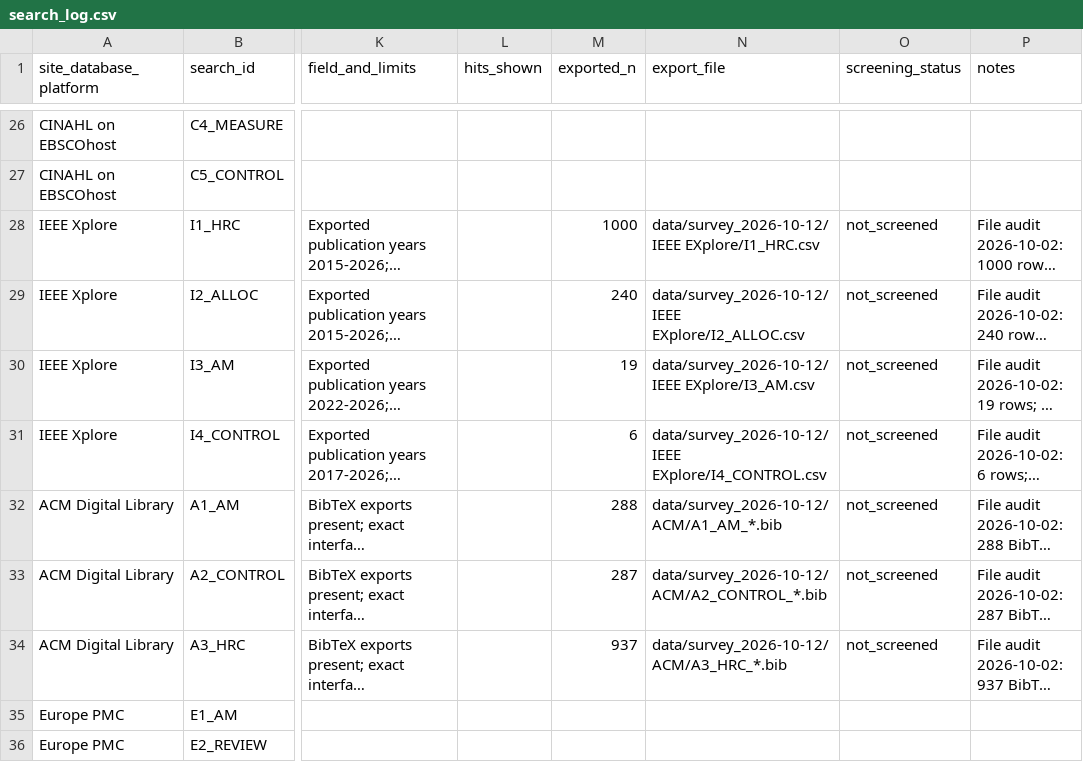
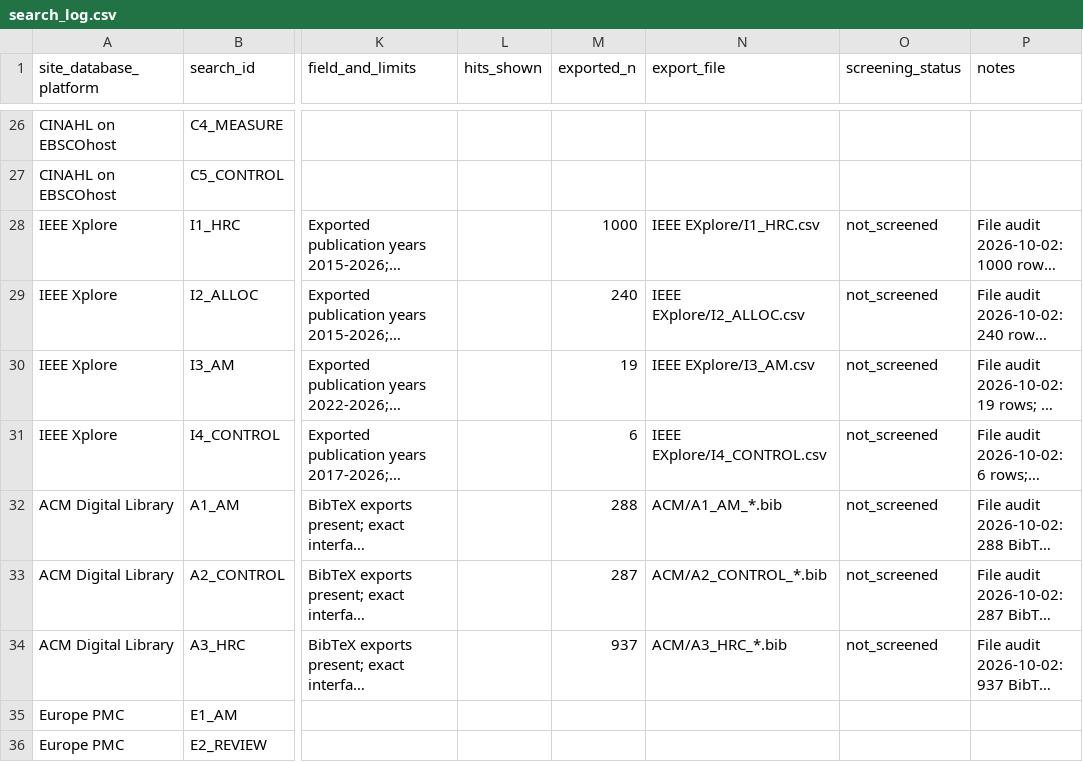
Before and after one commit to heegyukim4043/Safety_Science_review, a CSV file: tracking/search_log.csv, drawn as a sheet; only a part is shown, gaps mark what is left out; long unchanged cells end in …; the diff covers the shown part only; the diff names each change by its address in the sheet, - before the commit and + after, or states it on an @@ line.

```diff
--- a/tracking/search_log.csv
+++ b/tracking/search_log.csv
-N28 (export_file): data/survey_2026-10-12/IEEE EXplore/I1_HRC.csv
+N28 (export_file): IEEE EXplore/I1_HRC.csv
-N29 (export_file): data/survey_2026-10-12/IEEE EXplore/I2_ALLOC.csv
+N29 (export_file): IEEE EXplore/I2_ALLOC.csv
-N30 (export_file): data/survey_2026-10-12/IEEE EXplore/I3_AM.csv
+N30 (export_file): IEEE EXplore/I3_AM.csv
-N31 (export_file): data/survey_2026-10-12/IEEE EXplore/I4_CONTROL.csv
+N31 (export_file): IEEE EXplore/I4_CONTROL.csv
-N32 (export_file): data/survey_2026-10-12/ACM/A1_AM_*.bib
+N32 (export_file): ACM/A1_AM_*.bib
-N33 (export_file): data/survey_2026-10-12/ACM/A2_CONTROL_*.bib
+N33 (export_file): ACM/A2_CONTROL_*.bib
-N34 (export_file): data/survey_2026-10-12/ACM/A3_HRC_*.bib
+N34 (export_file): ACM/A3_HRC_*.bib
```
Also changed, not shown: 18 edited cells elsewhere in this file, tracking/data_freezes.csv, tracking/rq_assignments.csv, 24 other files.
